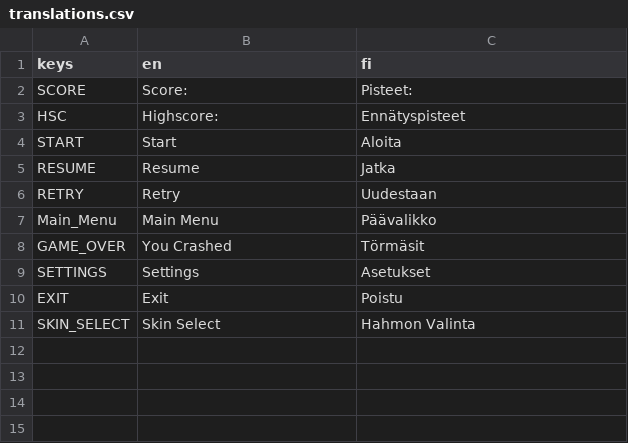
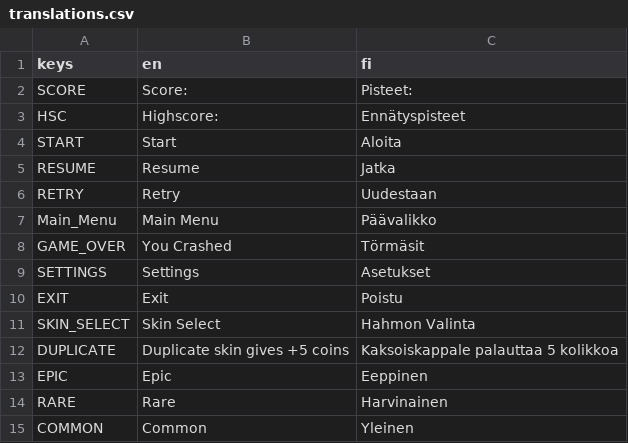
Before and after one commit to NorthGameLab/CityRun, a CSV file: Translations/translations.csv, drawn as a sheet; the diff names each change by its address in the sheet, - before the commit and + after, or states it on an @@ line.

```diff
--- a/Translations/translations.csv
+++ b/Translations/translations.csv
+row 12: DUPLICATE | Duplicate skin gives +5 coins | Kaksoiskappale palauttaa 5 kolikkoa
+row 13: EPIC | Epic | Eeppinen
+row 14: RARE | Rare | Harvinainen
+row 15: COMMON | Common | Yleinen
```
Also changed, not shown: 18 other files.
